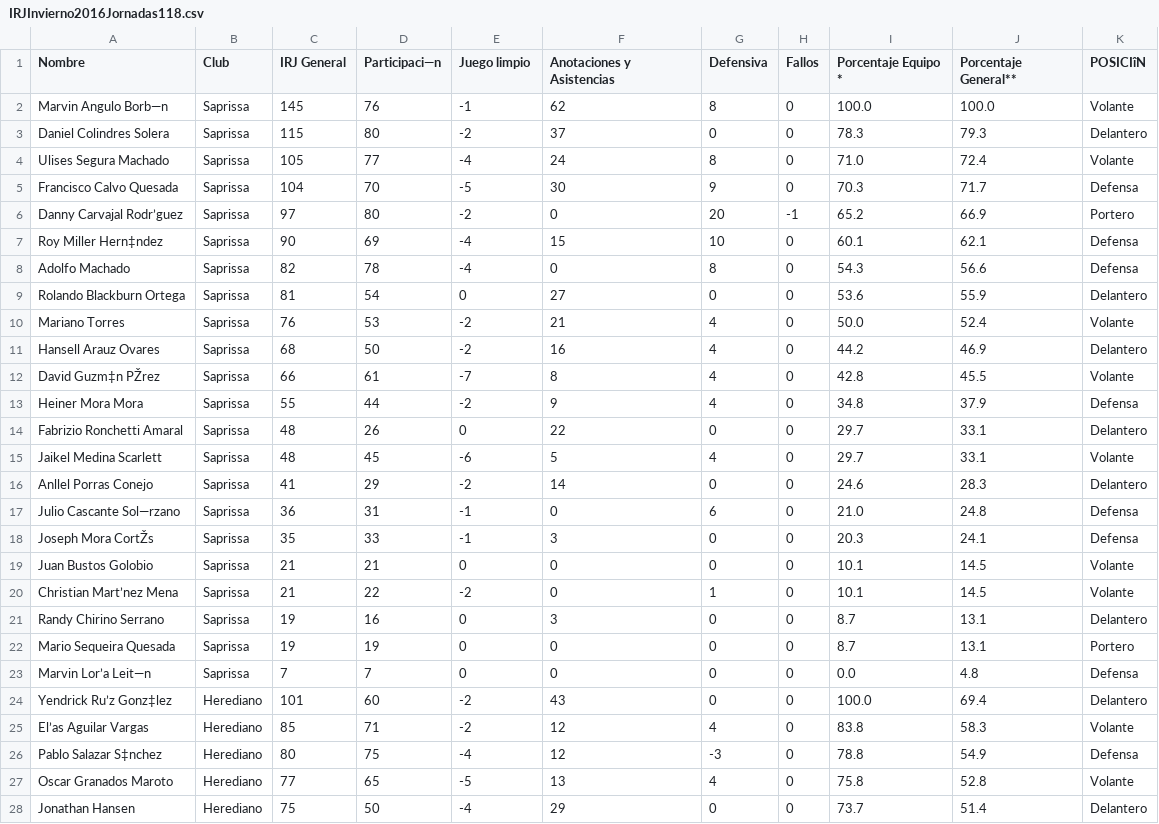
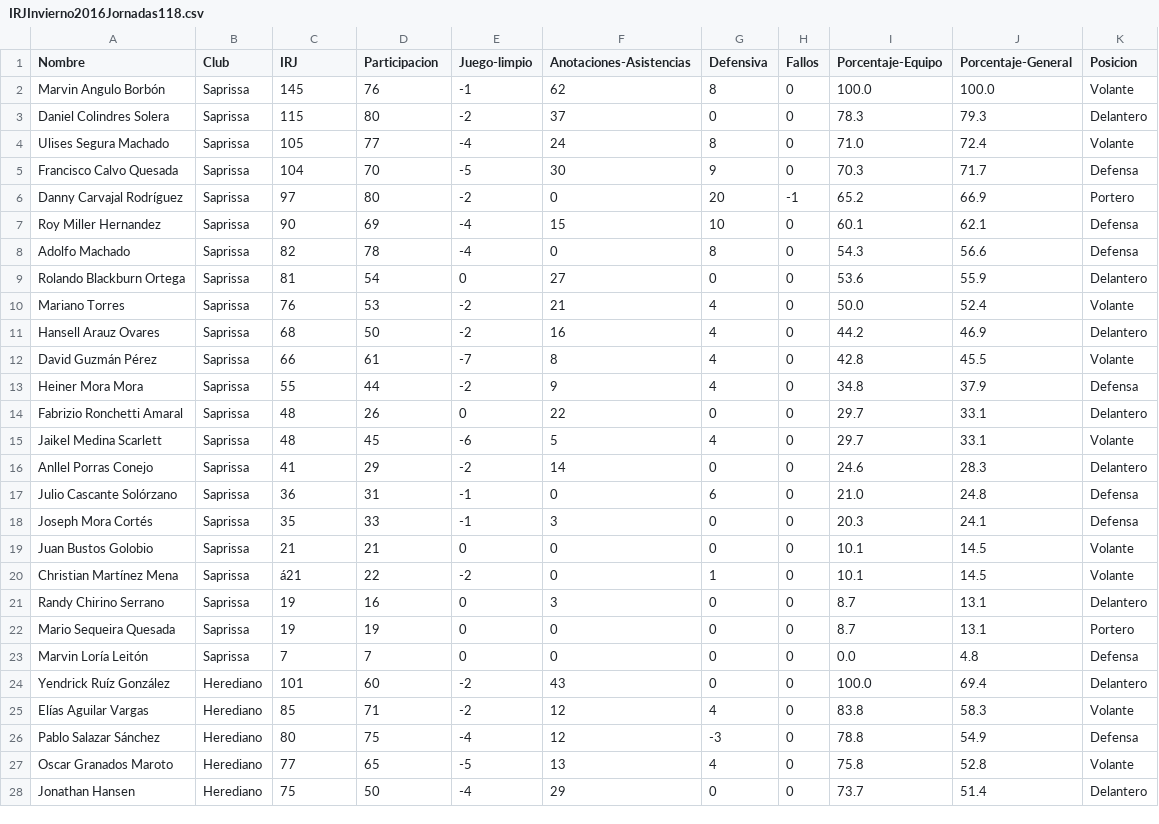
Before and after one commit to mvarelam/sinfutcr, a CSV file: IRJInvierno2016Jornadas118.csv, drawn as a sheet; only a part is shown; the diff covers the shown part only; the diff names each change by its address in the sheet, - before the commit and + after, or states it on an @@ line.

Commit message:
Update IRJInvierno2016Jornadas118.csv
limpiando nombres de columnas y cambiando el encoding para soportar caracteres especiales

```diff
--- a/IRJInvierno2016Jornadas118.csv
+++ b/IRJInvierno2016Jornadas118.csv
-C1: IRJ General
+C1: IRJ
-D1: Participaci—n
+D1: Participacion
-E1: Juego limpio
+E1: Juego-limpio
-F1: Anotaciones y Asistencias
+F1: Anotaciones-Asistencias
-I1: Porcentaje Equipo *
+I1: Porcentaje-Equipo
-J1: Porcentaje General**
+J1: Porcentaje-General
-K1: POSICIîN
+K1: Posicion
-A2 (Nombre): Marvin Angulo Borb—n
+A2 (Nombre): Marvin Angulo Borbón
-A6 (Nombre): Danny Carvajal Rodr’guez
+A6 (Nombre): Danny Carvajal Rodríguez
-A7 (Nombre): Roy Miller Hern‡ndez
+A7 (Nombre): Roy Miller Hernandez
-A12 (Nombre): David Guzm‡n PŽrez
+A12 (Nombre): David Guzmán Pérez
-A17 (Nombre): Julio Cascante Sol—rzano
+A17 (Nombre): Julio Cascante Solórzano
-A18 (Nombre): Joseph Mora CortŽs
+A18 (Nombre): Joseph Mora Cortés
-A20 (Nombre): Christian Mart’nez Mena
+A20 (Nombre): Christian Martínez Mena
-C20 (IRJ): 21
+C20 (IRJ): á21
-A23 (Nombre): Marvin Lor’a Leit—n
+A23 (Nombre): Marvin Loría Leitón
-A24 (Nombre): Yendrick Ru’z Gonz‡lez
+A24 (Nombre): Yendrick Ruíz González
-A25 (Nombre): El’as Aguilar Vargas
+A25 (Nombre): Elías Aguilar Vargas
-A26 (Nombre): Pablo Salazar S‡nchez
+A26 (Nombre): Pablo Salazar Sánchez
```
Also changed, not shown: 38 edited cells elsewhere in this file.
